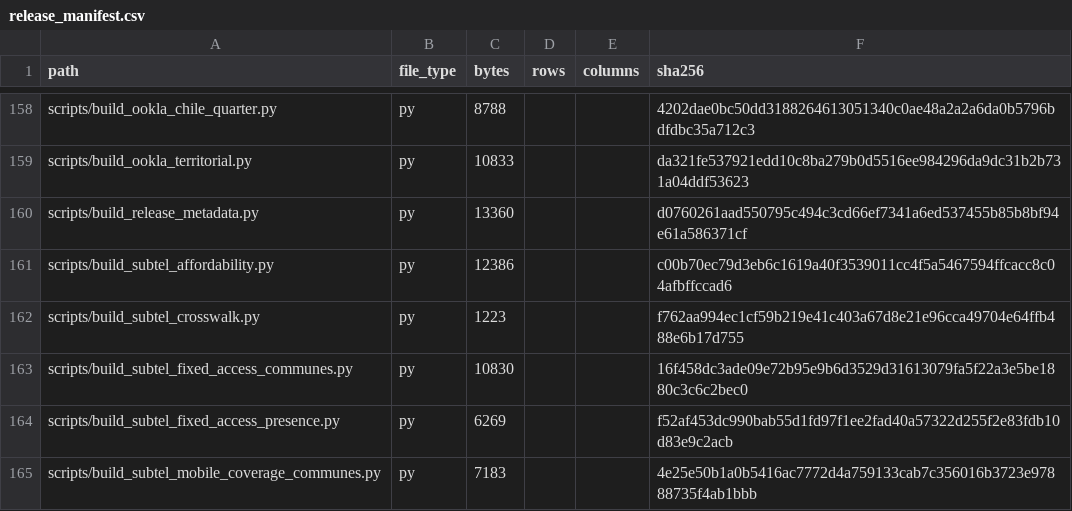
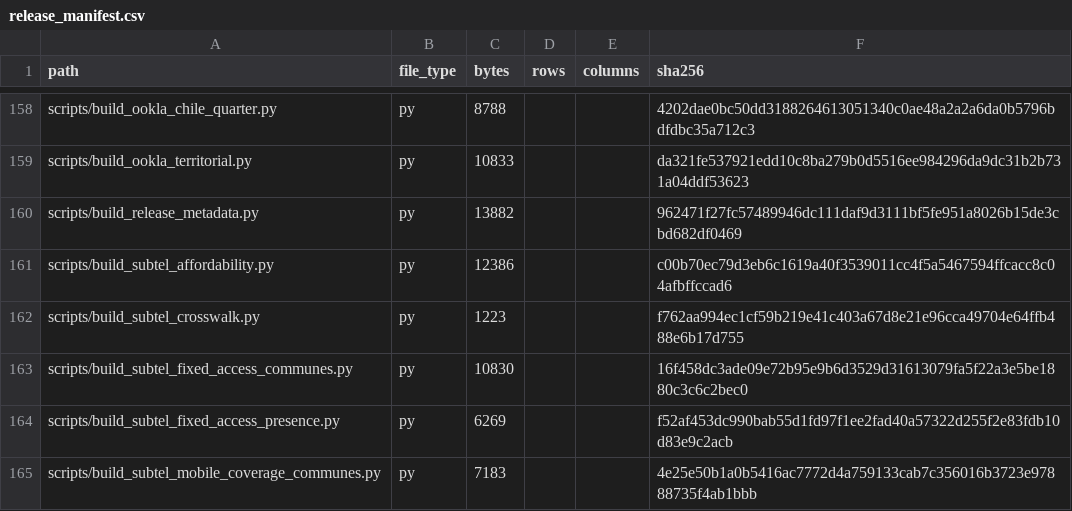
Before and after one commit to selguetagodoy/Chile-Digital-Inclusion, a CSV file: data/metadata/release_manifest.csv, drawn as a sheet; only a part is shown, gaps mark what is left out.

```diff
--- a/data/metadata/release_manifest.csv
+++ b/data/metadata/release_manifest.csv
@@ -159,3 +159,3 @@ scripts/build_ookla_chile_quarter.py,py,8788,,,4202dae0bc50dd3188264613051340c0a
 scripts/build_ookla_territorial.py,py,10833,,,da321fe537921edd10c8ba279b0d5516ee984296da9dc31b2b731a04ddf53623
-scripts/build_release_metadata.py,py,13360,,,d0760261aad550795c494c3cd66ef7341a6ed537455b85b8bf94e61a586371cf
+scripts/build_release_metadata.py,py,13882,,,962471f27fc57489946dc111daf9d3111bf5fe951a8026b15de3cbd682df0469
 scripts/build_subtel_affordability.py,py,12386,,,c00b70ec79d3eb6c1619a40f3539011cc4f5a5467594ffcacc8c04afbffccad6
```
Also changed, not shown: data/metadata/layer_catalog.csv.
